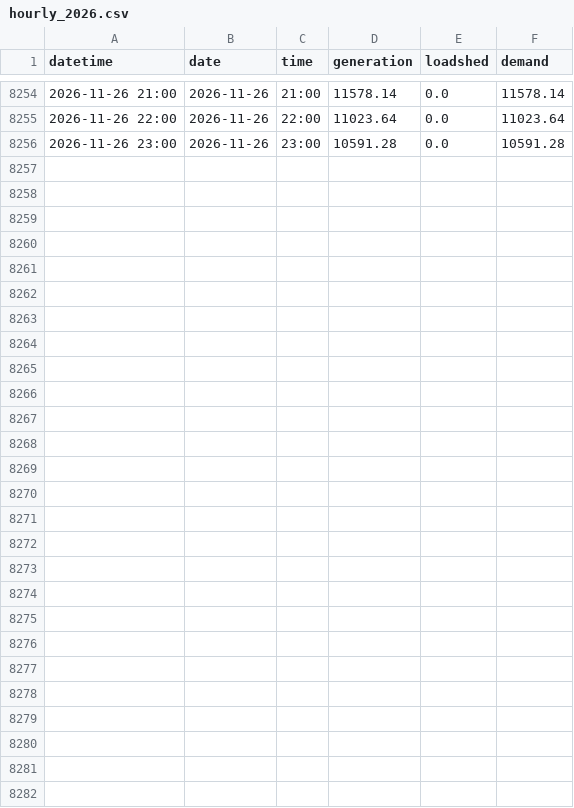
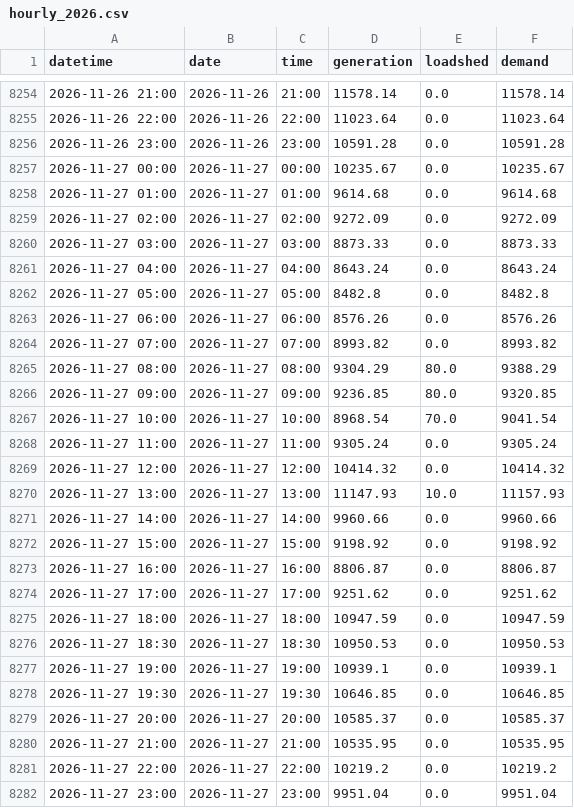
Before and after one commit to sushmit0109/prototype, a CSV file: electricity/raw/erp/hourly_2026.csv, drawn as a sheet; only a part is shown, gaps mark what is left out.

```diff
--- a/electricity/raw/erp/hourly_2026.csv
+++ b/electricity/raw/erp/hourly_2026.csv
@@ -8256 +8256,27 @@ datetime,date,time,generation,loadshed,demand
 2026-11-26 23:00,2026-11-26,23:00,10591.28,0.0,10591.28
+2026-11-27 00:00,2026-11-27,00:00,10235.67,0.0,10235.67
+2026-11-27 01:00,2026-11-27,01:00,9614.68,0.0,9614.68
+2026-11-27 02:00,2026-11-27,02:00,9272.09,0.0,9272.09
+2026-11-27 03:00,2026-11-27,03:00,8873.33,0.0,8873.33
+2026-11-27 04:00,2026-11-27,04:00,8643.24,0.0,8643.24
+2026-11-27 05:00,2026-11-27,05:00,8482.8,0.0,8482.8
+2026-11-27 06:00,2026-11-27,06:00,8576.26,0.0,8576.26
+2026-11-27 07:00,2026-11-27,07:00,8993.82,0.0,8993.82
+2026-11-27 08:00,2026-11-27,08:00,9304.29,80.0,9388.29
+2026-11-27 09:00,2026-11-27,09:00,9236.85,80.0,9320.85
+2026-11-27 10:00,2026-11-27,10:00,8968.54,70.0,9041.54
+2026-11-27 11:00,2026-11-27,11:00,9305.24,0.0,9305.24
+2026-11-27 12:00,2026-11-27,12:00,10414.32,0.0,10414.32
+2026-11-27 13:00,2026-11-27,13:00,11147.93,10.0,11157.93
+2026-11-27 14:00,2026-11-27,14:00,9960.66,0.0,9960.66
+2026-11-27 15:00,2026-11-27,15:00,9198.92,0.0,9198.92
+2026-11-27 16:00,2026-11-27,16:00,8806.87,0.0,8806.87
+2026-11-27 17:00,2026-11-27,17:00,9251.62,0.0,9251.62
+2026-11-27 18:00,2026-11-27,18:00,10947.59,0.0,10947.59
+2026-11-27 18:30,2026-11-27,18:30,10950.53,0.0,10950.53
+2026-11-27 19:00,2026-11-27,19:00,10939.1,0.0,10939.1
+2026-11-27 19:30,2026-11-27,19:30,10646.85,0.0,10646.85
+2026-11-27 20:00,2026-11-27,20:00,10585.37,0.0,10585.37
+2026-11-27 21:00,2026-11-27,21:00,10535.95,0.0,10535.95
+2026-11-27 22:00,2026-11-27,22:00,10219.2,0.0,10219.2
+2026-11-27 23:00,2026-11-27,23:00,9951.04,0.0,9951.04
```
Also changed, not shown: electricity/raw/pgcb/hourly_2026-11.csv, 21 other files.
